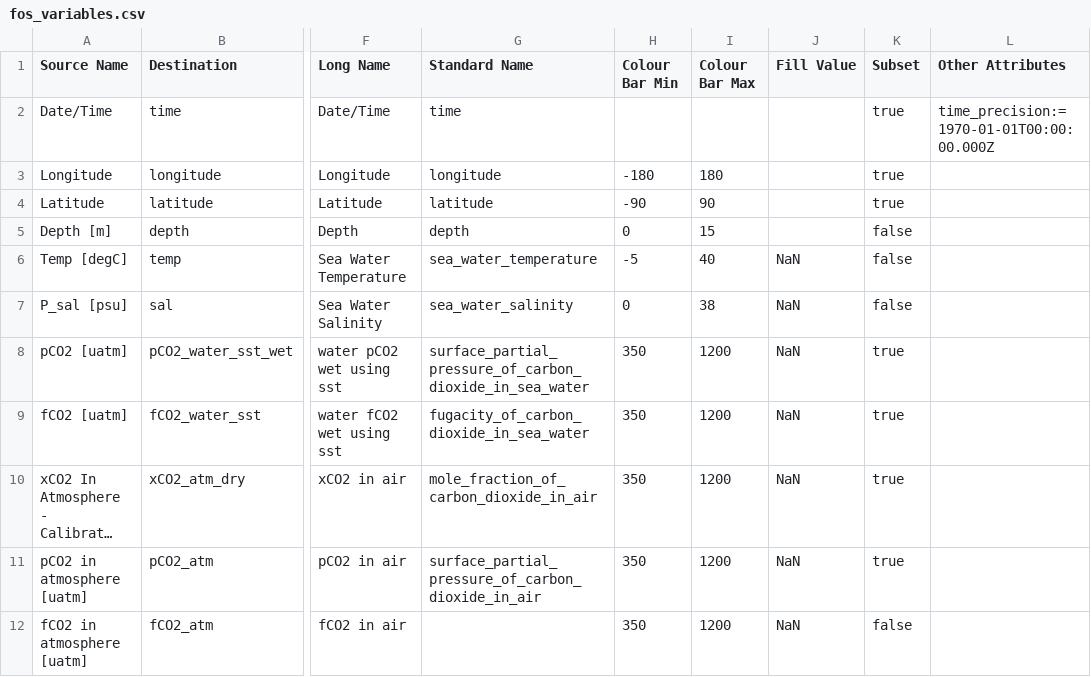
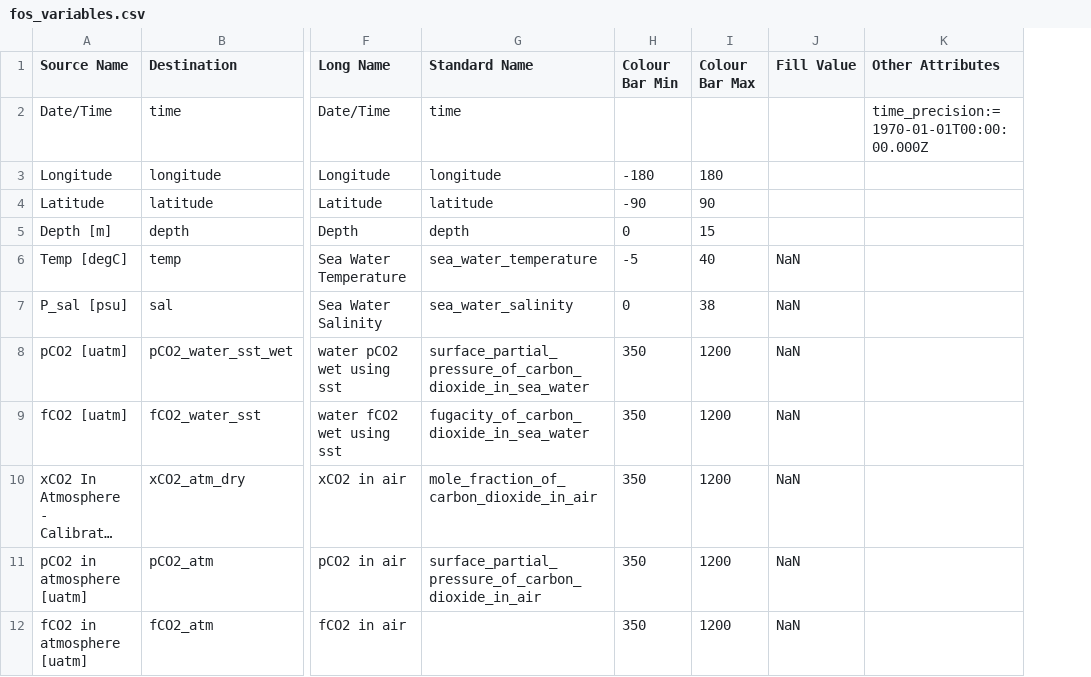
Before and after one commit to squaregoldfish/icos-erddap, a CSV file: erddap_transfer/erddap/fos_variables.csv, drawn as a sheet; only a part is shown, gaps mark what is left out; long unchanged cells end in …; the diff names each change by its address in the sheet, - before the commit and + after, or states it on an @@ line.

```diff
--- a/erddap_transfer/erddap/fos_variables.csv
+++ b/erddap_transfer/erddap/fos_variables.csv
-column K (Subset), rows 2-12: true | true | true | false | false | false | true | true | true | true | false
```
Also changed, not shown: 2 other files.
